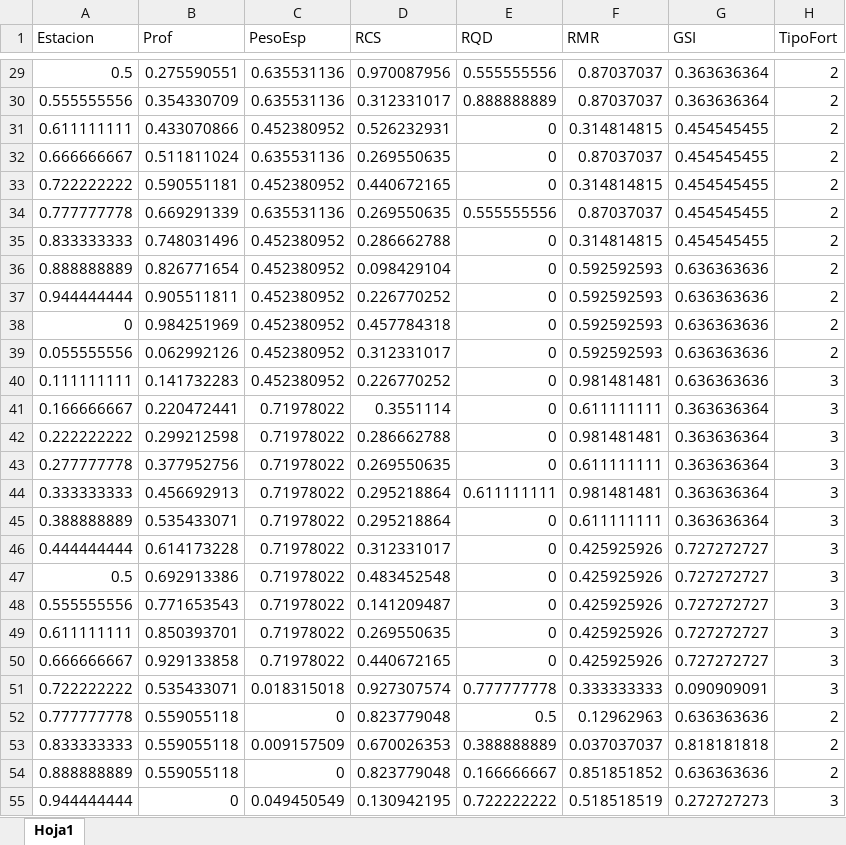
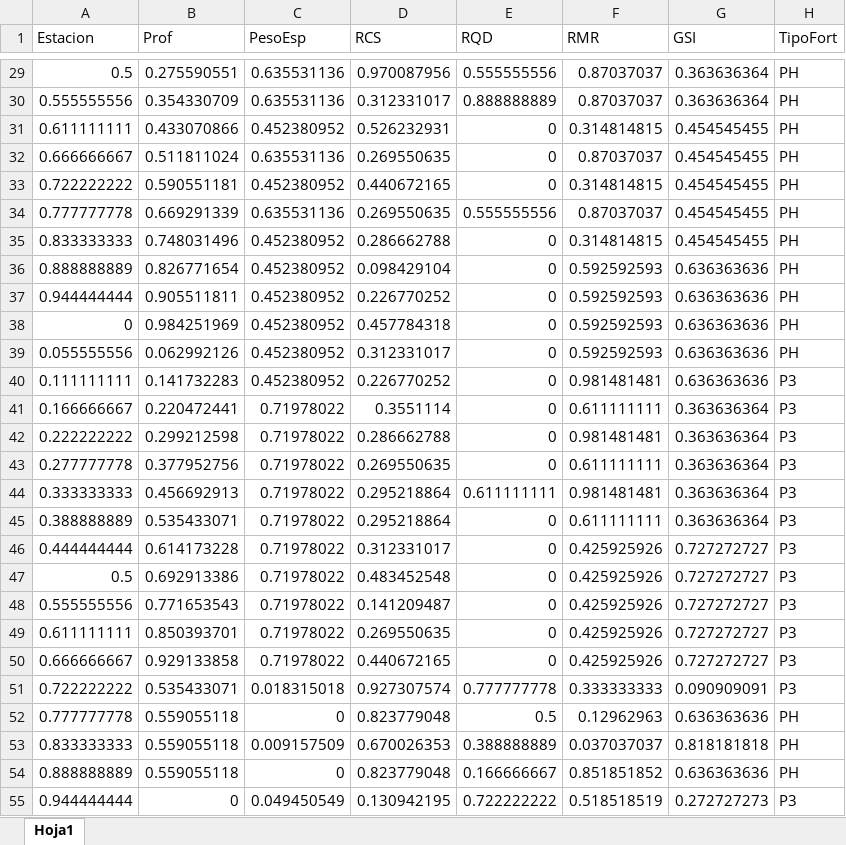
Before and after one commit to Dsmolinam/Base-de-datos-IG, an Excel workbook: Base de datos total IG 2.xlsx, sheet Hoja1, drawn as a sheet; only a part is shown, gaps mark what is left out; values as stored, in another font and other column widths than the file's, no borders; the diff covers the shown part only; the diff names each change by its address in the sheet, - before the commit and + after, or states it on an @@ line.

```diff
--- a/Base de datos total IG 2.xlsx (sheet Hoja1)
+++ b/Base de datos total IG 2.xlsx (sheet Hoja1)
-H29:H39 (TipoFort): 2
+H29:H39 (TipoFort): PH
-H40:H51 (TipoFort): 3
+H40:H51 (TipoFort): P3
-H52:H54 (TipoFort): 2
+H52:H54 (TipoFort): PH
-H55 (TipoFort): 3
+H55 (TipoFort): P3
```
Also changed, not shown: 64 edited cells elsewhere in this sheet.
